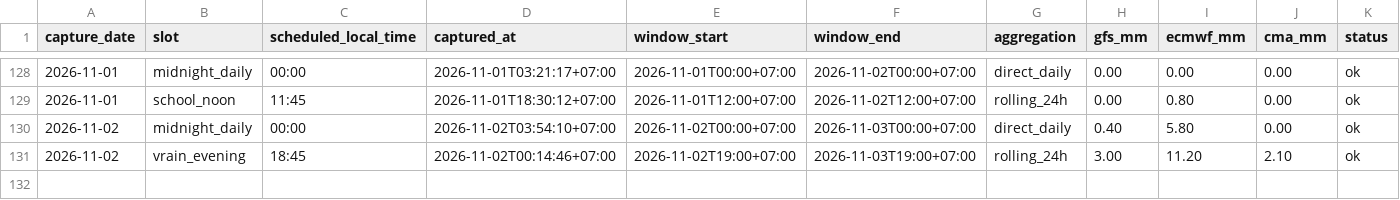
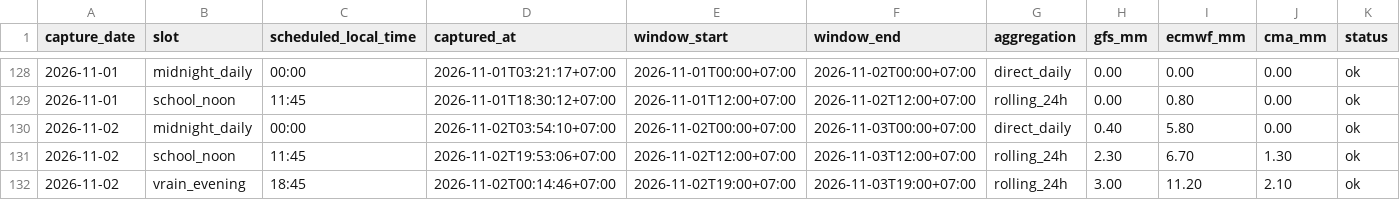
Before and after one commit to rainexplorers/fpt-danang, a CSV file: data/history.csv, drawn as a sheet; only a part is shown, gaps mark what is left out; the diff names each change by its address in the sheet, - before the commit and + after, or states it on an @@ line.

```diff
--- a/data/history.csv
+++ b/data/history.csv
+row 131: 2026-11-02 | school_noon | 11:45 | 2026-11-02T19:53:06+07:00 | 2026-11-02T12:00+07:00 | 2026-11-03T12:00+07:00 | rolling_24h | 2.30 | 6.70 | 1.30 | ok
```
Also changed, not shown: 2 other files.
